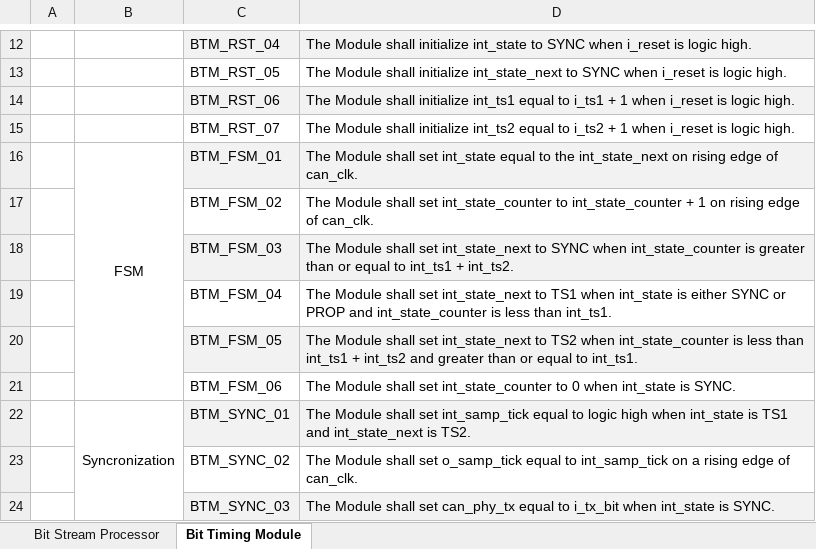
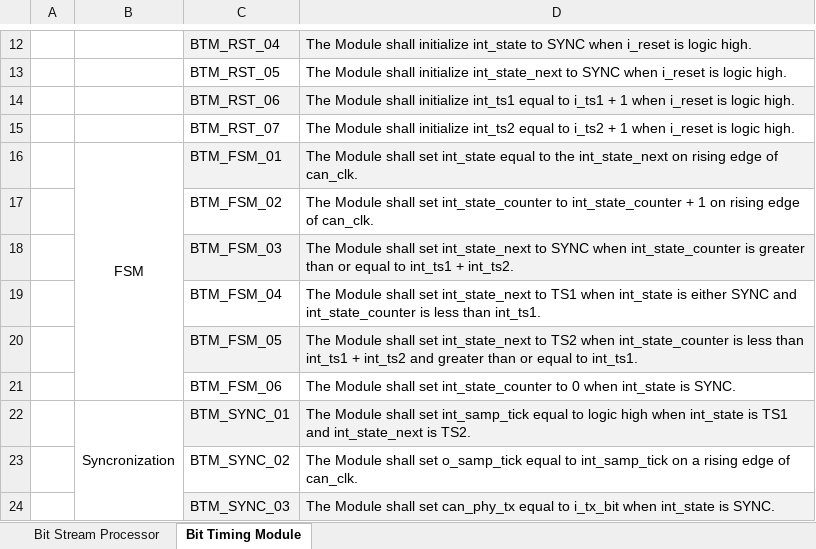
Before and after one commit to ColinFritzLtts/CAN_Controller, an Excel workbook: CAN_Controller_Design_Specifications_Andrew.xlsx, sheet Bit Timing Module, drawn as a sheet; only a part is shown, gaps mark what is left out; values as stored, in another font and other column widths than the file's, no borders; the diff names each change by its address in the sheet, - before the commit and + after, or states it on an @@ line.

Commit message:
[CAN2-23] Removed mention of the unused PROP state

```diff
--- a/CAN_Controller_Design_Specifications_Andrew.xlsx (sheet Bit Timing Module)
+++ b/CAN_Controller_Design_Specifications_Andrew.xlsx (sheet Bit Timing Module)
-D19: …either SYNC or PROP and int_state_counter…
+D19: …either SYNC and int_state_counter…
```
